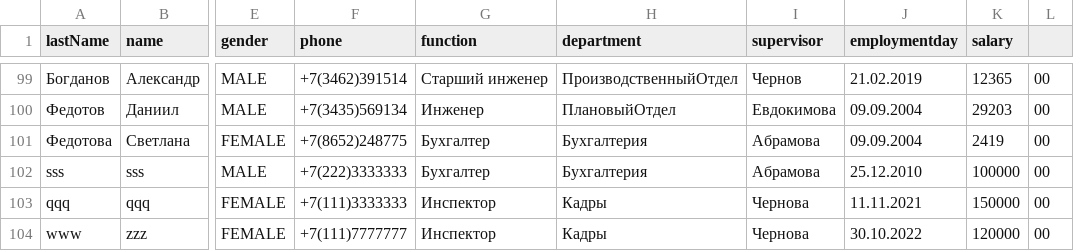
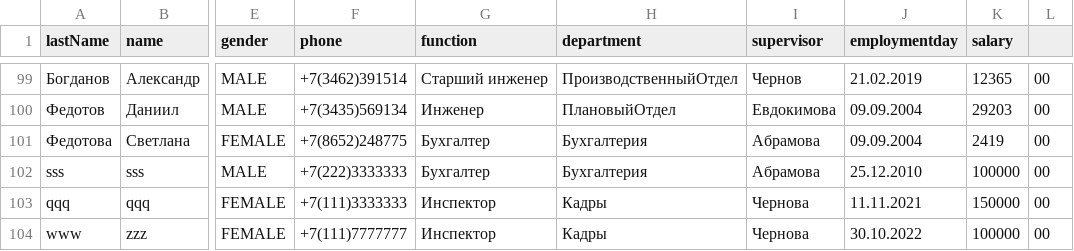
Before and after one commit to AllaVrublevskaja/examFinal, a CSV file: csv/employees.csv, drawn as a sheet; only a part is shown, gaps mark what is left out; the diff names each change by its address in the sheet, - before the commit and + after, or states it on an @@ line.

```diff
--- a/csv/employees.csv
+++ b/csv/employees.csv
-K104 (salary): 120000
+K104 (salary): 100000
```
Also changed, not shown: 1 other file.
